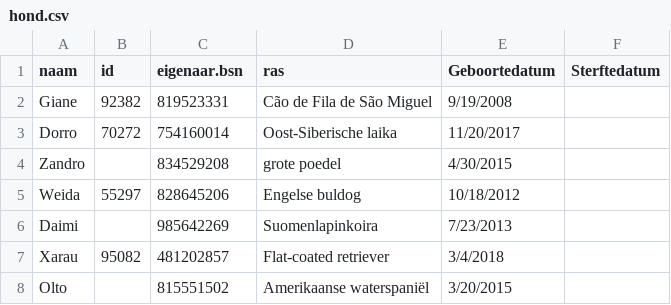
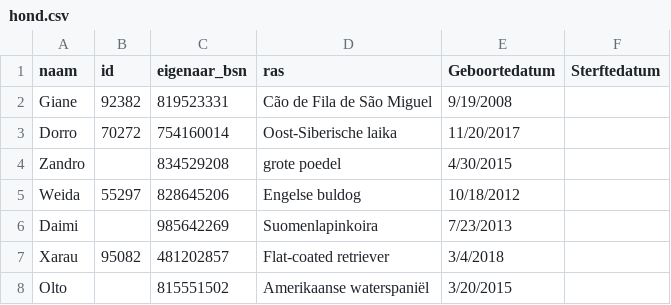
Before and after one commit to Autom8edChaos/K9Tax, a CSV file: data/hond.csv, drawn as a sheet; only a part is shown.

```diff
--- a/data/hond.csv
+++ b/data/hond.csv
@@ -1,2 +1,2 @@
-naam,id,eigenaar.bsn,ras,Geboortedatum,Sterftedatum
+naam,id,eigenaar_bsn,ras,Geboortedatum,Sterftedatum
 Giane,92382,819523331,Cão de Fila de São Miguel,9/19/2008,
```
Also changed, not shown: 7 other files.
